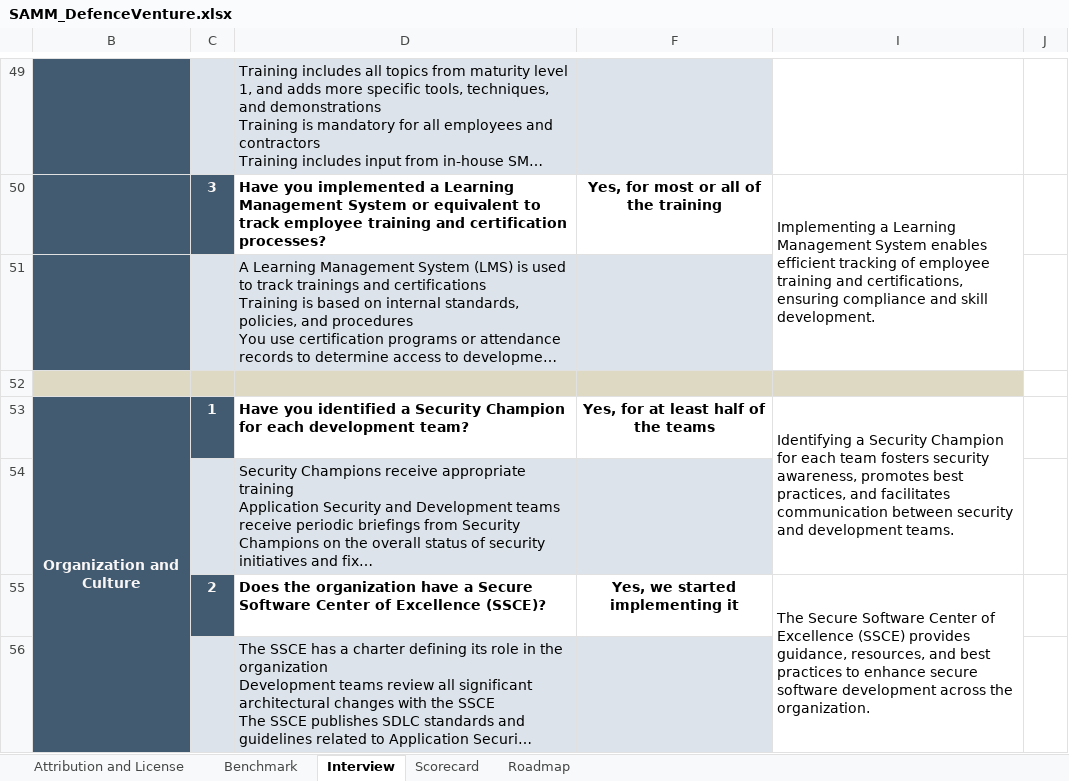
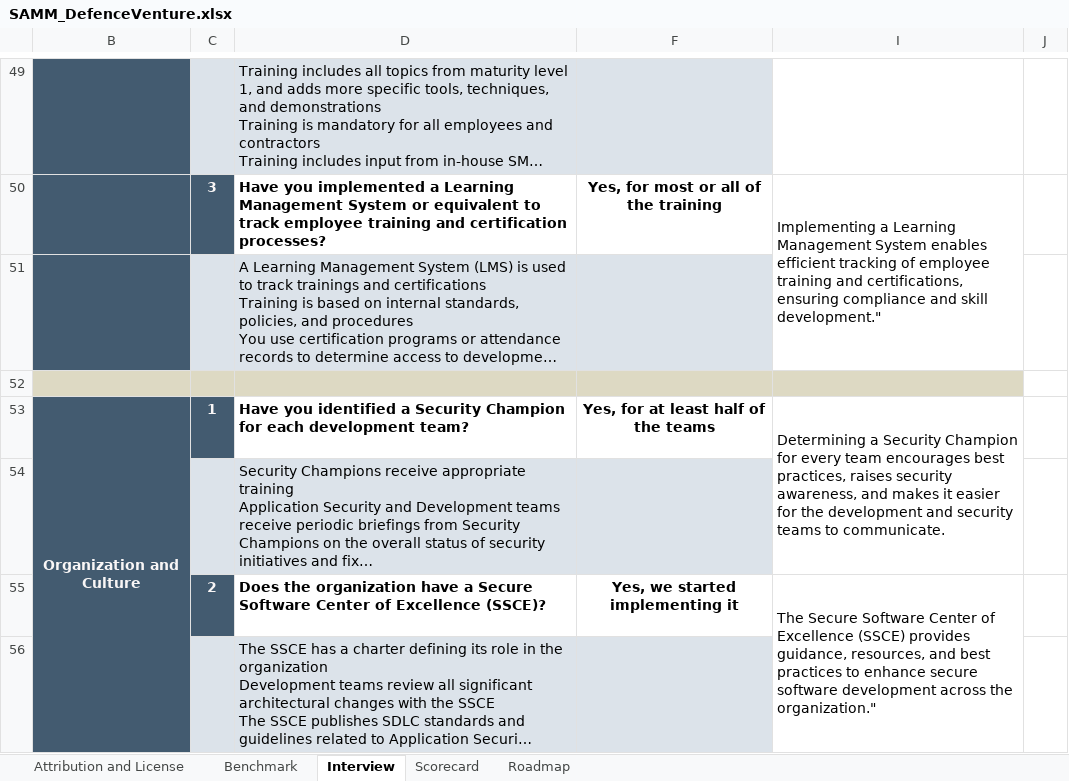
Before and after one commit to AdamT-S/Secure-Software-Development, an Excel workbook: CaseStudies/DefenceVentures/SAMM_DefenceVenture.xlsx, sheet Interview, drawn as a sheet; only a part is shown, gaps mark what is left out; long unchanged cells end in …; values as stored, in another font and other column widths than the file's, no borders; the diff covers the shown part only; the diff names each change by its address in the sheet, - before the commit and + after, or states it on an @@ line.

```diff
--- a/CaseStudies/DefenceVentures/SAMM_DefenceVenture.xlsx (sheet Interview)
+++ b/CaseStudies/DefenceVentures/SAMM_DefenceVenture.xlsx (sheet Interview)
-I50: …and skill development.
+I50: …and skill development."
-I53: Identifying a Security Champion for each team fosters security awareness, promotes best practices, and facilitates communication between security and development teams.
+I53: Determining a Security Champion for every team encourages best practices, raises security awareness, and makes it easier for the development and security teams to communicate.
-I55: …across the organization.
+I55: …across the organization."
```
Also changed, not shown: 30 edited cells elsewhere in this sheet.
